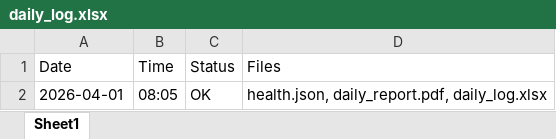
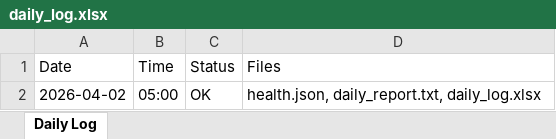
Before and after one commit to andreyshapira1983-sketch/agent, an Excel workbook: daily_log.xlsx, sheet Daily Log, drawn as a sheet; values as stored, in another font and other column widths than the file's, no borders; the diff names each change by its address in the sheet, - before the commit and + after, or states it on an @@ line.

```diff
--- a/daily_log.xlsx (sheet Daily Log)
+++ b/daily_log.xlsx (sheet Daily Log)
-sheet tab: Sheet1
+sheet tab: Daily Log
-A2 (Date): 2026-04-01
+A2 (Date): 2026-04-02
-B2 (Time): 08:05
+B2 (Time): 05:00
-D2 (Files): health.json, daily_report.pdf, daily_log.xlsx
+D2 (Files): health.json, daily_report.txt, daily_log.xlsx
```
Also changed, not shown: 4 other files.
